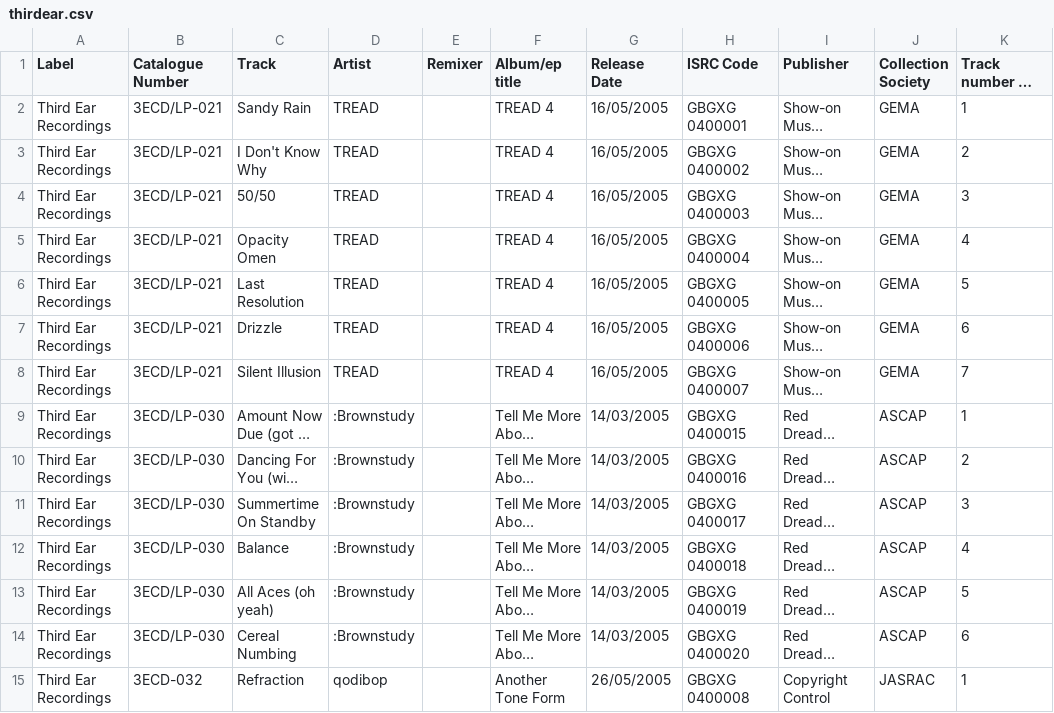
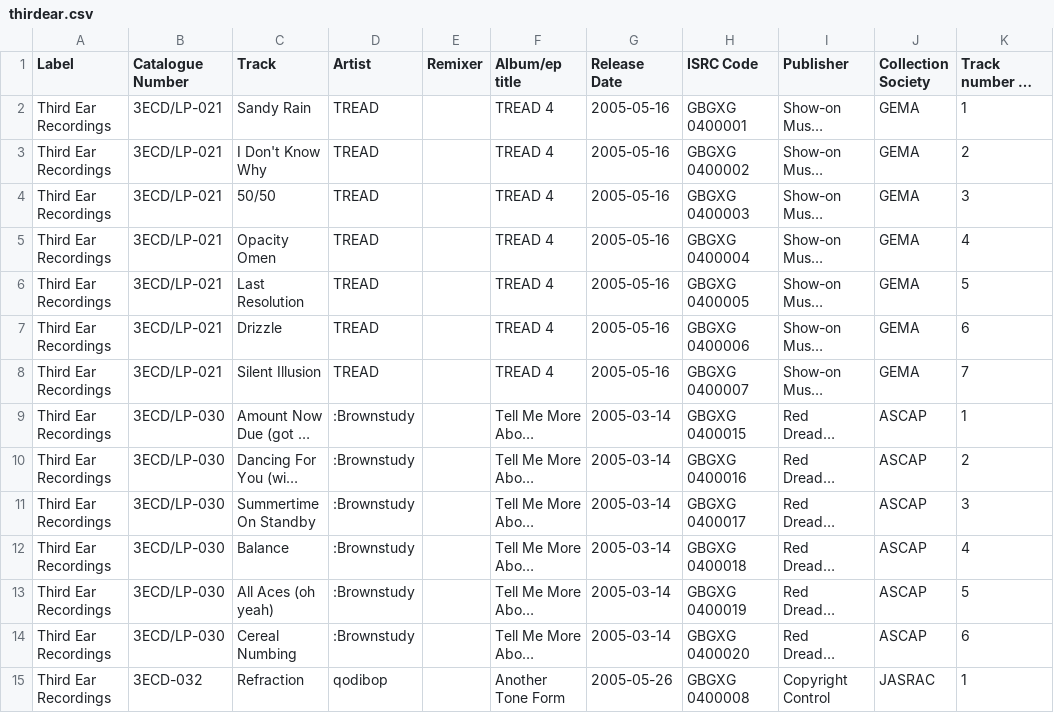
Before and after one commit to kendraio/kendra_signpost, a CSV file: examples/thirdear.csv, drawn as a sheet; only a part is shown; long unchanged cells end in …; the diff covers the shown part only; the diff names each change by its address in the sheet, - before the commit and + after, or states it on an @@ line.

```diff
--- a/examples/thirdear.csv
+++ b/examples/thirdear.csv
-G2:G8 (Release Date): 16/05/2005
+G2:G8 (Release Date): 2005-05-16
-G9:G14 (Release Date): 14/03/2005
+G9:G14 (Release Date): 2005-03-14
-G15 (Release Date): 26/05/2005
+G15 (Release Date): 2005-05-26
```
Also changed, not shown: 36 edited cells elsewhere in this file, examples/realworld_extract.csv, examples/sandyhoover.csv, 1 other file.
